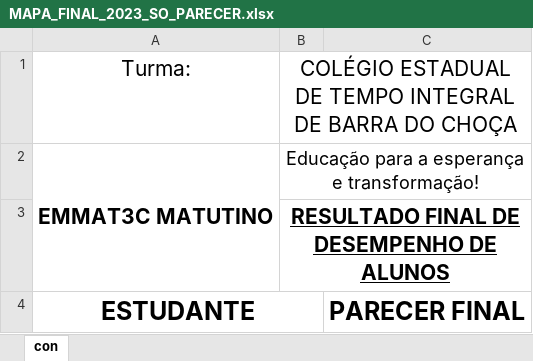
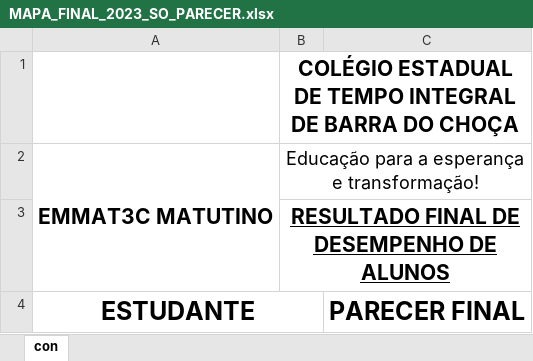
Before and after one commit to JWillSP/editabletable, an Excel workbook: statics/MAPA_FINAL_2023_SO_PARECER.xlsx, sheet con, drawn as a sheet; values as stored, in another font and other column widths than the file's, no borders; charts and pictures and conditional formats not drawn; the diff names each change by its address in the sheet, - before the commit and + after, or states it on an @@ line.

Commit message:
fix mapa so parecer

```diff
--- a/statics/MAPA_FINAL_2023_SO_PARECER.xlsx (sheet con)
+++ b/statics/MAPA_FINAL_2023_SO_PARECER.xlsx (sheet con)
-A1: Turma:
+A1: (empty)
-B1 bold: off
+B1 bold: on
```
Also changed, not shown: charts or pictures.
